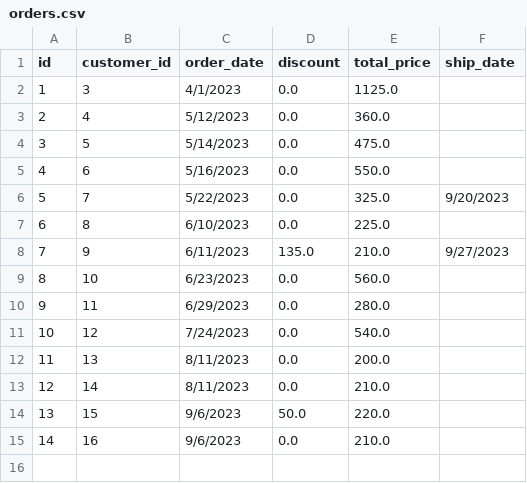
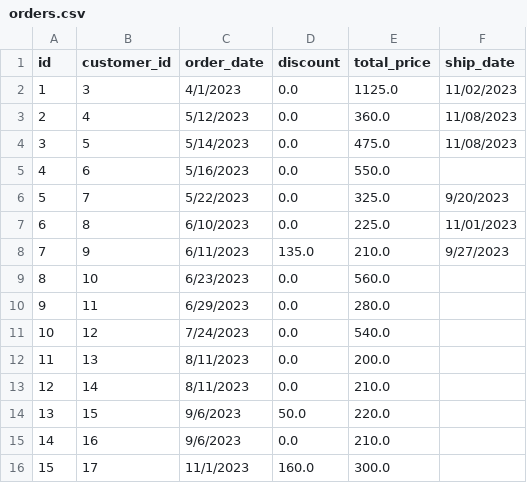
Before and after one commit to Yook74/sapele, a CSV file: database/orders.csv, drawn as a sheet.

Commit message:
updated and changed how to view customer orders

```diff
--- a/database/orders.csv
+++ b/database/orders.csv
@@ -1,8 +1,8 @@
 id,customer_id,order_date,discount,total_price,ship_date
-1,3,4/1/2023,0.0,1125.0,
-2,4,5/12/2023,0.0,360.0,
-3,5,5/14/2023,0.0,475.0,
+1,3,4/1/2023,0.0,1125.0,11/02/2023
+2,4,5/12/2023,0.0,360.0,11/08/2023
+3,5,5/14/2023,0.0,475.0,11/08/2023
 4,6,5/16/2023,0.0,550.0,
 5,7,5/22/2023,0.0,325.0,9/20/2023
-6,8,6/10/2023,0.0,225.0,
+6,8,6/10/2023,0.0,225.0,11/01/2023
 7,9,6/11/2023,135.0,210.0,9/27/2023
@@ -15 +15,2 @@ id,customer_id,order_date,discount,total_price,ship_date
 14,16,9/6/2023,0.0,210.0,
+15,17,11/1/2023,160.0,300.0,
```
Also changed, not shown: database/customers.csv, database/flute.csv.
